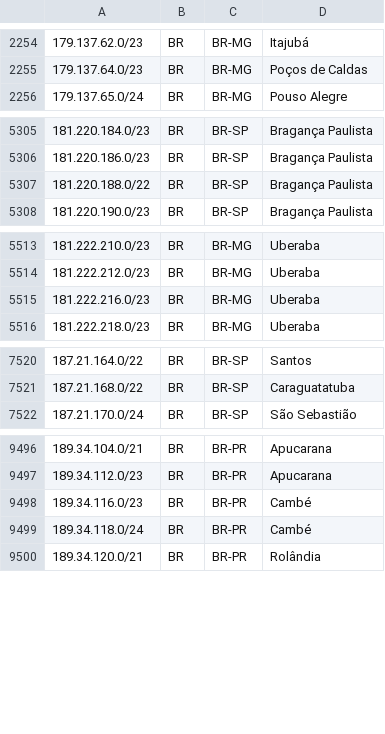
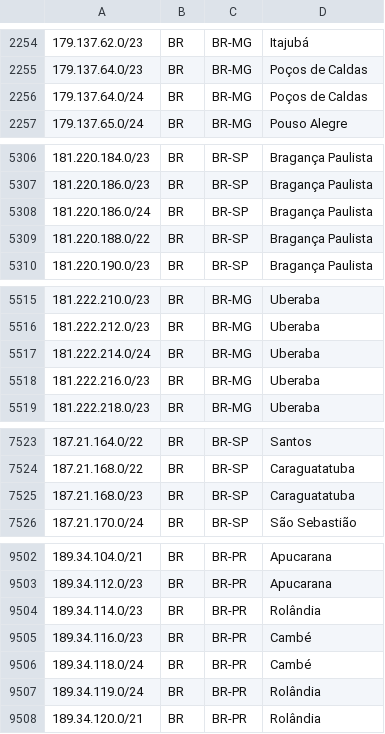
Before and after one commit to rtanajura/geofeed, a CSV file: geofeed.csv, drawn as a sheet; only a part is shown, gaps mark what is left out; the diff covers the shown part only.

Commit message:
Update geofeed.csv

```diff
--- a/geofeed.csv
+++ b/geofeed.csv
@@ -2255,2 +2255,3 @@
 179.137.64.0/23,BR,BR-MG,Poços de Caldas,
+179.137.64.0/24,BR,BR-MG,Poços de Caldas,
 179.137.65.0/24,BR,BR-MG,Pouso Alegre,
@@ -5306,2 +5307,3 @@
 181.220.186.0/23,BR,BR-SP,Bragança Paulista,
+181.220.186.0/24,BR,BR-SP,Bragança Paulista,
 181.220.188.0/22,BR,BR-SP,Bragança Paulista,
@@ -5514,2 +5516,3 @@
 181.222.212.0/23,BR,BR-MG,Uberaba,
+181.222.214.0/24,BR,BR-MG,Uberaba,
 181.222.216.0/23,BR,BR-MG,Uberaba,
@@ -7521,2 +7524,3 @@
 187.21.168.0/22,BR,BR-SP,Caraguatatuba,
+187.21.168.0/23,BR,BR-SP,Caraguatatuba,
 187.21.170.0/24,BR,BR-SP,São Sebastião,
@@ -9497,4 +9503,6 @@
 189.34.112.0/23,BR,BR-PR,Apucarana,
+189.34.114.0/23,BR,BR-PR,Rolândia,
 189.34.116.0/23,BR,BR-PR,Cambé,
 189.34.118.0/24,BR,BR-PR,Cambé,
+189.34.119.0/24,BR,BR-PR,Rolândia,
 189.34.120.0/21,BR,BR-PR,Rolândia,
```
Also changed, not shown: 3 added rows elsewhere in this file.
